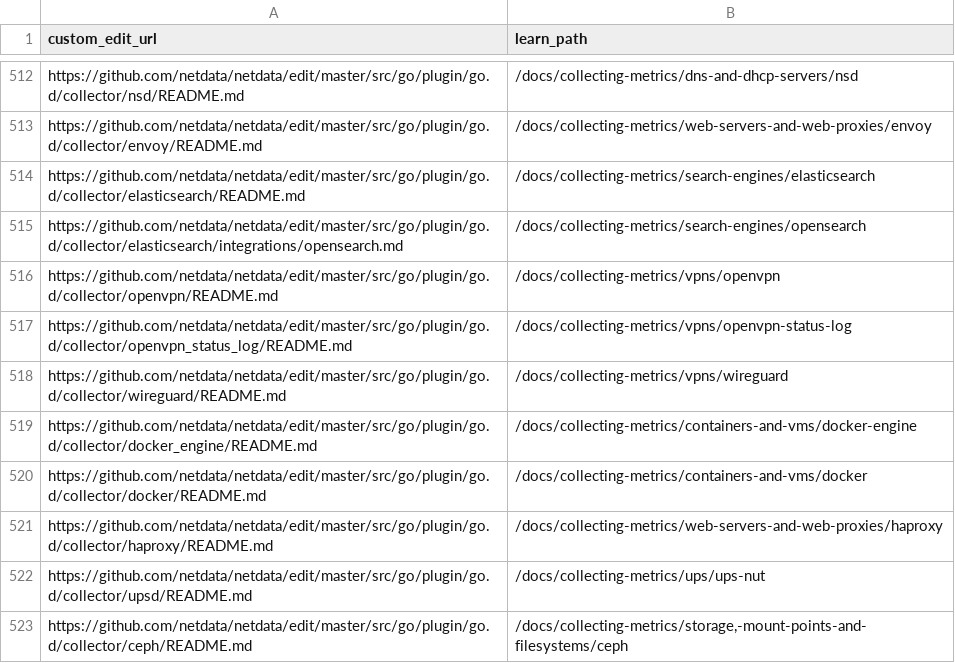
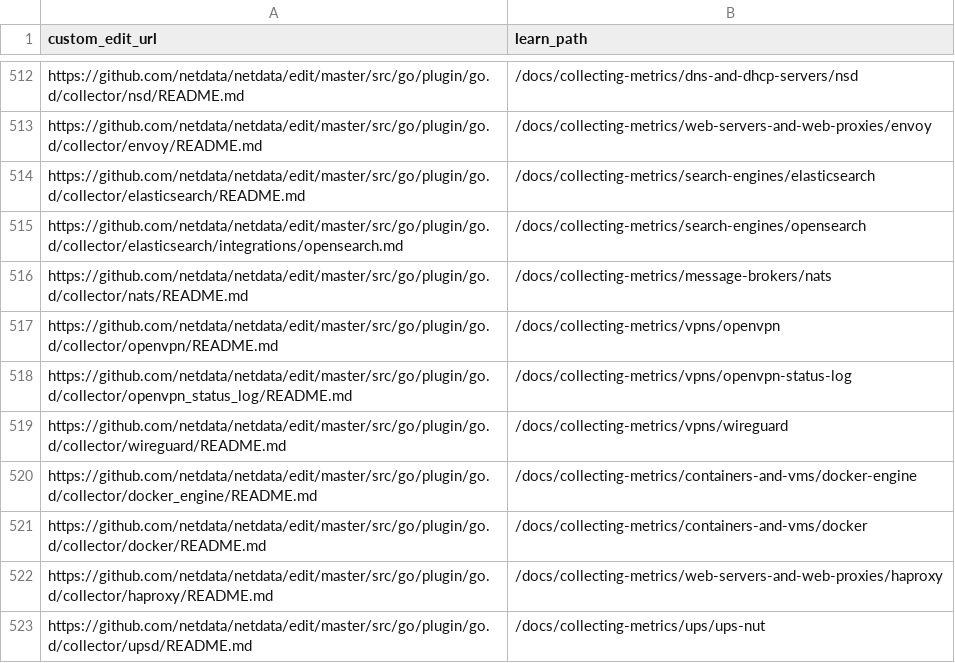
Before and after one commit to netdata/learn, a TSV file: ingest/one_commit_back_file-dict.tsv, drawn as a sheet; only a part is shown, gaps mark what is left out; the shorter side is filled out with more unchanged rows.

```diff
--- a/ingest/one_commit_back_file-dict.tsv
+++ b/ingest/one_commit_back_file-dict.tsv
@@ -515,2 +515,3 @@ https://github.com/netdata/netdata/edit/master/src/go/plugin/go.d/collector/elas
 https://github.com/netdata/netdata/edit/master/src/go/plugin/go.d/collector/elasticsearch/integrations/opensearch.md	/docs/collecting-metrics/search-engines/opensearch
+https://github.com/netdata/netdata/edit/master/src/go/plugin/go.d/collector/nats/README.md	/docs/collecting-metrics/message-brokers/nats
 https://github.com/netdata/netdata/edit/master/src/go/plugin/go.d/collector/openvpn/README.md	/docs/collecting-metrics/vpns/openvpn
```
Also changed, not shown: ingest/generated_map.tsv, 9 other files.
